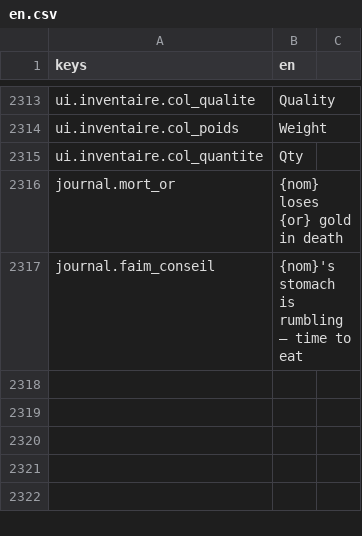
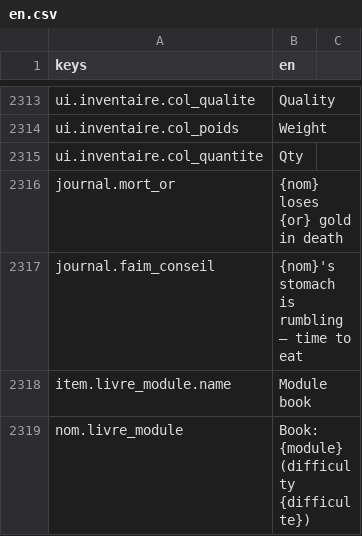
Before and after one commit to devmarcpro/sensen, a CSV file: godot/locale/en.csv, drawn as a sheet; only a part is shown, gaps mark what is left out; the diff names each change by its address in the sheet, - before the commit and + after, or states it on an @@ line.

```diff
--- a/godot/locale/en.csv
+++ b/godot/locale/en.csv
+row 2318: item.livre_module.name | Module book
+row 2319: nom.livre_module | Book: {module} (difficulty {difficulte})
```
Also changed, not shown: godot/locale/fr.csv, 21 other files.
